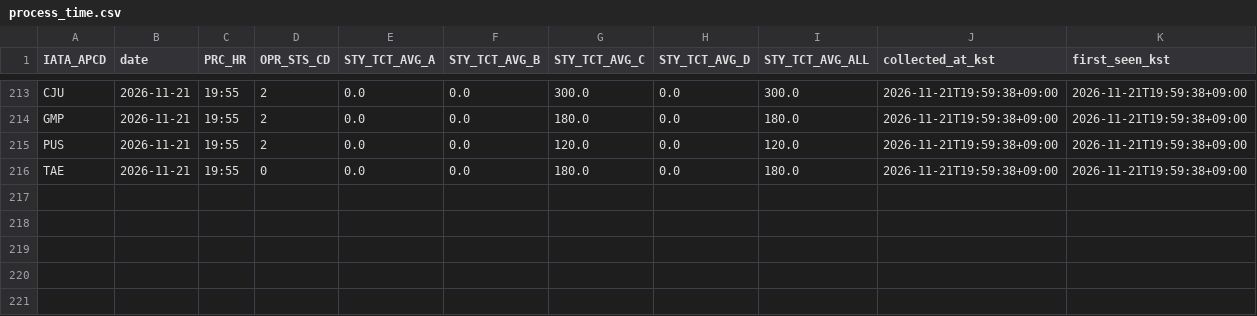
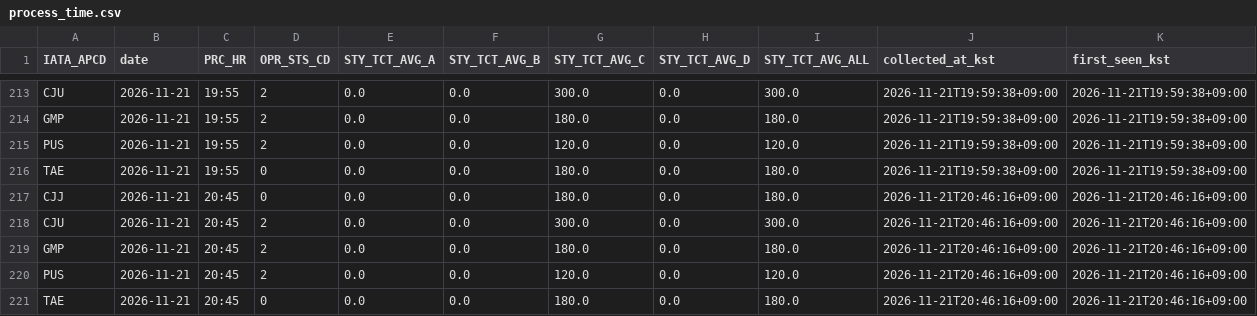
Before and after one commit to beom-create/gimhae-airport-analysis, a CSV file: data/realtime/process_time.csv, drawn as a sheet; only a part is shown, gaps mark what is left out; the diff names each change by its address in the sheet, - before the commit and + after, or states it on an @@ line.

```diff
--- a/data/realtime/process_time.csv
+++ b/data/realtime/process_time.csv
+row 217: CJJ | 2026-11-21 | 20:45 | 0 | 0.0 | 0.0 | 180.0 | 0.0 | 180.0 | 2026-11-21T20:46:16+09:00 | 2026-11-21T20:46:16+09:00
+row 218: CJU | 2026-11-21 | 20:45 | 2 | 0.0 | 0.0 | 300.0 | 0.0 | 300.0 | 2026-11-21T20:46:16+09:00 | 2026-11-21T20:46:16+09:00
+row 219: GMP | 2026-11-21 | 20:45 | 2 | 0.0 | 0.0 | 180.0 | 0.0 | 180.0 | 2026-11-21T20:46:16+09:00 | 2026-11-21T20:46:16+09:00
+row 220: PUS | 2026-11-21 | 20:45 | 2 | 0.0 | 0.0 | 120.0 | 0.0 | 120.0 | 2026-11-21T20:46:16+09:00 | 2026-11-21T20:46:16+09:00
+row 221: TAE | 2026-11-21 | 20:45 | 0 | 0.0 | 0.0 | 180.0 | 0.0 | 180.0 | 2026-11-21T20:46:16+09:00 | 2026-11-21T20:46:16+09:00
```
Also changed, not shown: data/realtime/congestion.csv, 1 other file.
